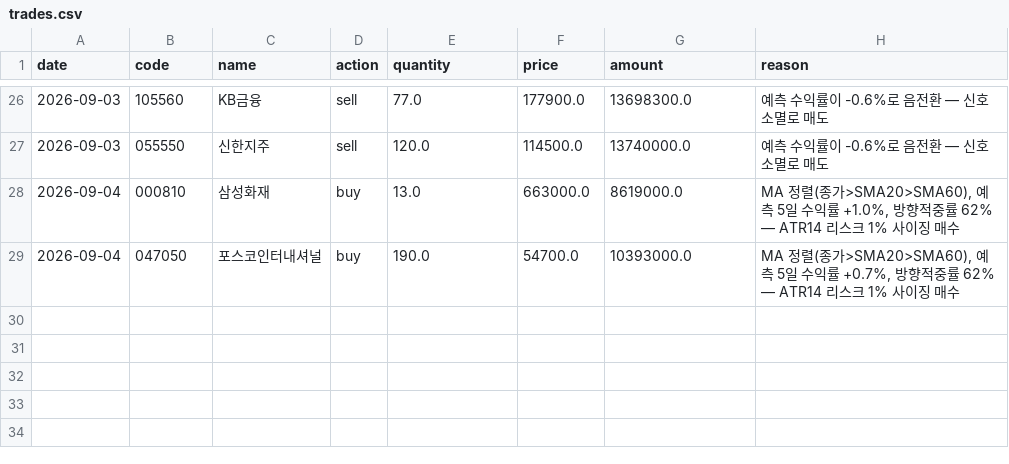
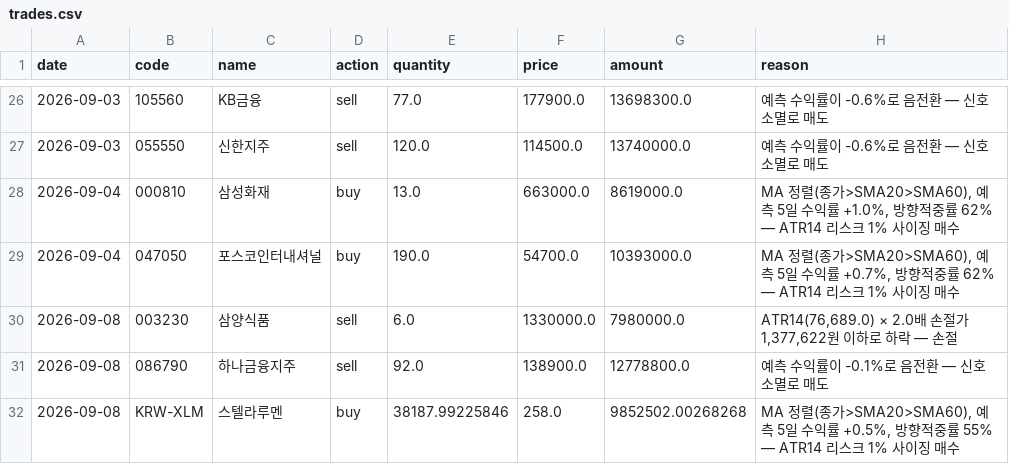
Before and after one commit to ferrousCM/stock, a CSV file: data/portfolio/v2/default/trades.csv, drawn as a sheet; only a part is shown, gaps mark what is left out.

```diff
--- a/data/portfolio/v2/default/trades.csv
+++ b/data/portfolio/v2/default/trades.csv
@@ -29 +29,4 @@ date,code,name,action,quantity,price,amount,reason
 2026-09-04,047050,포스코인터내셔널,buy,190.0,54700.0,10393000.0,"MA 정렬(종가>SMA20>SMA60), 예측 5일 수익률 +0.7%, 방향적중률 62% — ATR14 리스크 1% 사이징 매수"
+2026-09-08,003230,삼양식품,sell,6.0,1330000.0,7980000.0,"ATR14(76,689.0) × 2.0배 손절가 1,377,622원 이하로 하락 — 손절"
+2026-09-08,086790,하나금융지주,sell,92.0,138900.0,12778800.0,예측 수익률이 -0.1%로 음전환 — 신호 소멸로 매도
+2026-09-08,KRW-XLM,스텔라루멘,buy,38187.99225846,258.0,9852502.00268268,"MA 정렬(종가>SMA20>SMA60), 예측 5일 수익률 +0.5%, 방향적중률 55% — ATR14 리스크 1% 사이징 매수"
```
Also changed, not shown: data/portfolio/equity_history.csv, data/portfolio/momentum/equity_history.csv, 15 other files.
